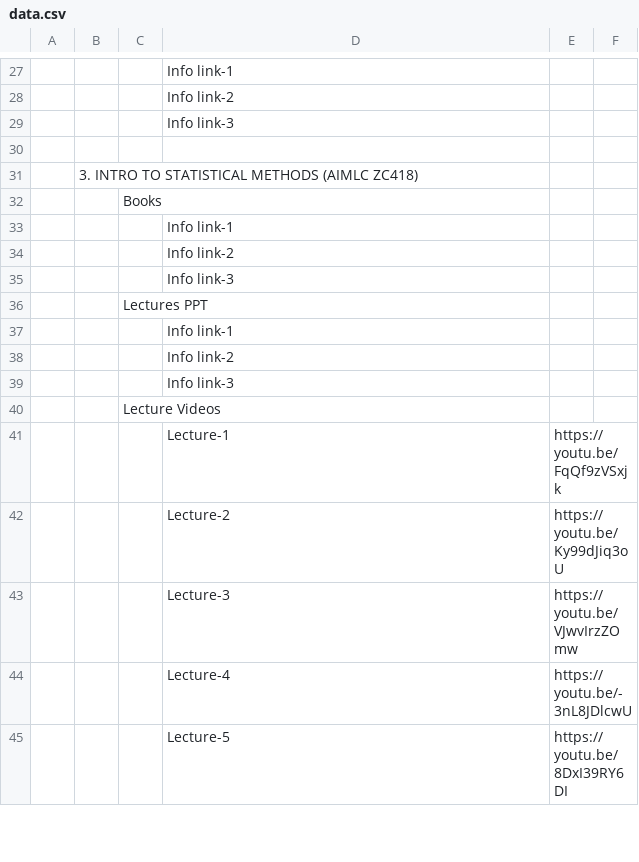
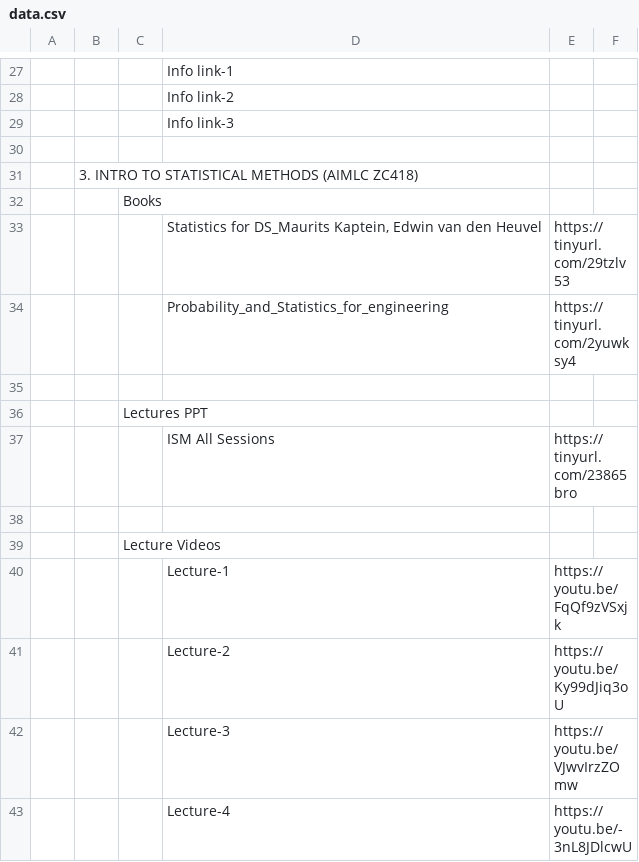
Before and after one commit to Isolatedislands/PapuaIsland, a CSV file: data.csv, drawn as a sheet; only a part is shown, gaps mark what is left out; the shorter side is filled out with more unchanged rows; removed rows and columns are numbered as before the commit, all else as after; the diff names each change by its address in the sheet, - before the commit and + after, or states it on an @@ line.

Commit message:
ISM

```diff
--- a/data.csv
+++ b/data.csv
-row 33:  |  |  | Info link-1
-row 34:  |  |  | Info link-2
+row 33:  |  |  | Statistics for DS_Maurits Kaptein, Edwin van den Heuvel | https://tinyurl.com/29tzlv53
+row 34:  |  |  | Probability_and_Statistics_for_engineering | https://tinyurl.com/2yuwksy4
-D35: Info link-3
+D35: (empty)
-row 37:  |  |  | Info link-1
-row 38:  |  |  | Info link-2
+row 37:  |  |  | ISM All Sessions | https://tinyurl.com/23865bro
-D38: Info link-3
+D38: (empty)
```
